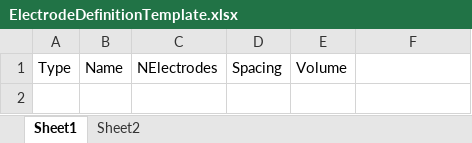
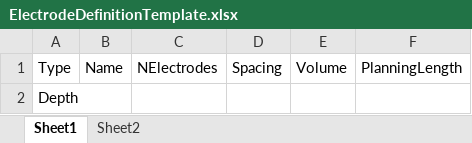
Before and after one commit to neurotechcenter/VERA, an Excel workbook: Tools/ElectrodeDefinitionTemplate/ElectrodeDefinitionTemplate.xlsx, sheet Sheet1, drawn as a sheet; values as stored, in another font and other column widths than the file's, no borders; the diff names each change by its address in the sheet, - before the commit and + after, or states it on an @@ line.

Commit message:
updated electrode definition template excel table to include planning length and specific depth electrode types

```diff
--- a/Tools/ElectrodeDefinitionTemplate/ElectrodeDefinitionTemplate.xlsx (sheet Sheet1)
+++ b/Tools/ElectrodeDefinitionTemplate/ElectrodeDefinitionTemplate.xlsx (sheet Sheet1)
-F1: (empty)
+F1: PlanningLength
+row 2: Depth
```
Also changed, not shown: sheet Sheet2.
